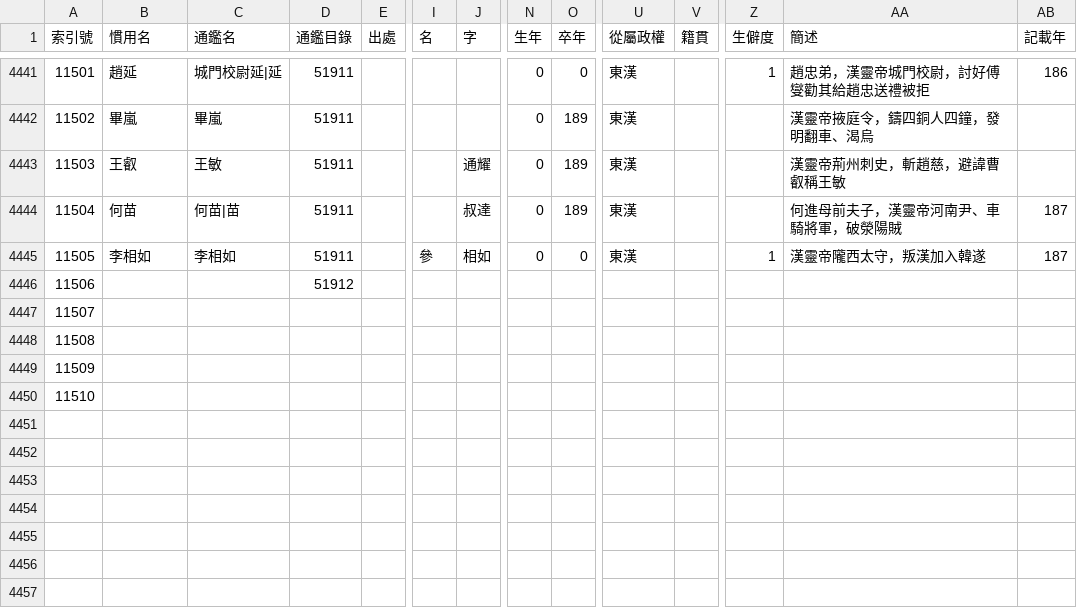
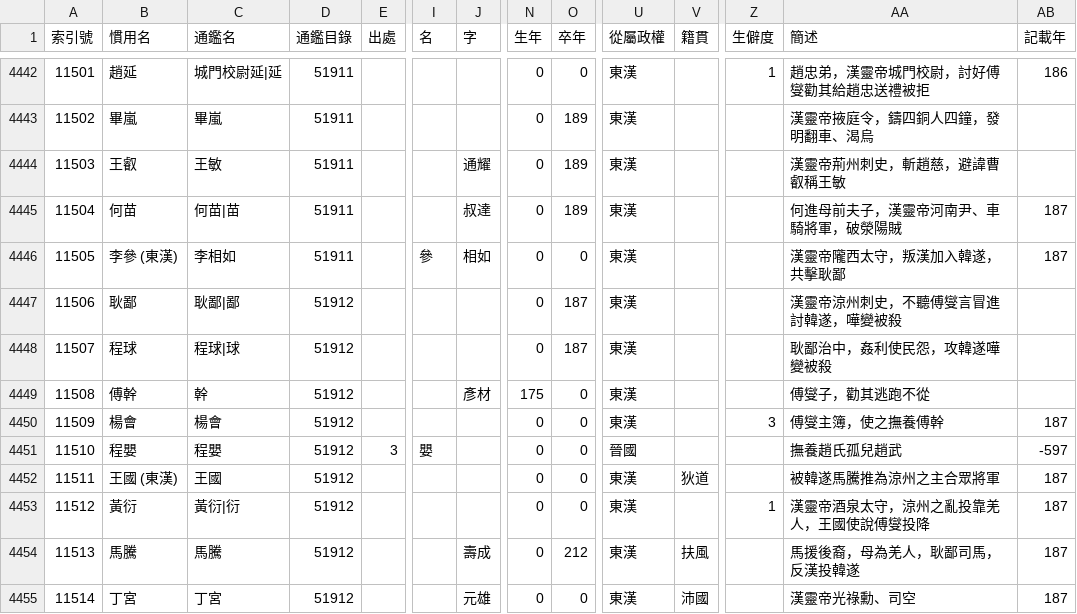
Before and after one commit to gintian/zizhitongjian, a CSV file: 1_主要數據/人物總表.csv, drawn as a sheet; only a part is shown, gaps mark what is left out; removed rows and columns are numbered as before the commit, all else as after; rows hold the shown columns only; the diff covers the shown part only; the diff names each change by its address in the sheet, - before the commit and + after, or states it on an @@ line.

```diff
--- a/1_主要數據/人物總表.csv
+++ b/1_主要數據/人物總表.csv
-B4446 (慣用名): 李相如
+B4446 (慣用名): 李參 (東漢)
-Z4446 (生僻度): 1
+Z4446 (生僻度): (empty)
-AA4446 (簡述): 漢靈帝隴西太守，叛漢加入韓遂
+AA4446 (簡述): 漢靈帝隴西太守，叛漢加入韓遂，共擊耿鄙
-row 4446: 11506 |  |  | 51912
@@ column A (索引號) renumbered between rows 4447 and 4450 @@
-B4447 (慣用名): (empty)
+B4447 (慣用名): 耿鄙
-C4447 (通鑑名): (empty)
+C4447 (通鑑名): 耿鄙|鄙
-D4447:D4450 (通鑑目錄): (empty)
+D4447:D4450 (通鑑目錄): 51912
-N4447:N4448 (生年): (empty)
+N4447:N4448 (生年): 0
-O4447:O4448 (卒年): (empty)
+O4447:O4448 (卒年): 187
-U4447:U4450 (從屬政權): (empty)
+U4447:U4450 (從屬政權): 東漢
-AA4447 (簡述): (empty)
+AA4447 (簡述): 漢靈帝涼州刺史，不聽傅燮言冒進討韓遂，嘩變被殺
-B4448 (慣用名): (empty)
+B4448 (慣用名): 程球
-C4448 (通鑑名): (empty)
+C4448 (通鑑名): 程球|球
-AA4448 (簡述): (empty)
+AA4448 (簡述): 耿鄙治中，姦利使民怨，攻韓遂嘩變被殺
-B4449 (慣用名): (empty)
+B4449 (慣用名): 傅幹
-C4449 (通鑑名): (empty)
+C4449 (通鑑名): 幹
-J4449 (字): (empty)
+J4449 (字): 彥材
-N4449 (生年): (empty)
+N4449 (生年): 175
-O4449:O4450 (卒年): (empty)
+O4449:O4450 (卒年): 0
-AA4449 (簡述): (empty)
+AA4449 (簡述): 傅燮子，勸其逃跑不從
-B4450 (慣用名): (empty)
+B4450 (慣用名): 楊會
-C4450 (通鑑名): (empty)
+C4450 (通鑑名): 楊會
-N4450 (生年): (empty)
+N4450 (生年): 0
-Z4450 (生僻度): (empty)
+Z4450 (生僻度): 3
-AA4450 (簡述): (empty)
+AA4450 (簡述): 傅燮主簿，使之撫養傅幹
-AB4450 (記載年): (empty)
+AB4450 (記載年): 187
+row 4451: 11510 | 程嬰 | 程嬰 | 51912 | 3 | 嬰 |  | 0 | 0 | 晉國 |  |  | 撫養趙氏孤兒趙武 | -597
+row 4452: 11511 | 王國 (東漢) | 王國 | 51912 |  |  |  | 0 | 0 | 東漢 | 狄道 |  | 被韓遂馬騰推為涼州之主合眾將軍 | 187
+row 4453: 11512 | 黃衍 | 黃衍|衍 | 51912 |  |  |  | 0 | 0 | 東漢 |  | 1 | 漢靈帝酒泉太守，涼州之亂投靠羌人，王國使說傅燮投降 | 187
+row 4454: 11513 | 馬騰 | 馬騰 | 51912 |  |  | 壽成 | 0 | 212 | 東漢 | 扶風 |  | 馬援後裔，母為羌人，耿鄙司馬，反漢投韓遂 | 187
+row 4455: 11514 | 丁宮 | 丁宮 | 51912 |  |  | 元雄 | 0 | 0 | 東漢 | 沛國 |  | 漢靈帝光祿勳、司空 | 187
```
Also changed, not shown: 9 added rows and 11 edited cells elsewhere in this file, 1_主要數據/政權年代表/漢.csv, 1_主要數據/通鑑目錄.csv, 8 other files.
